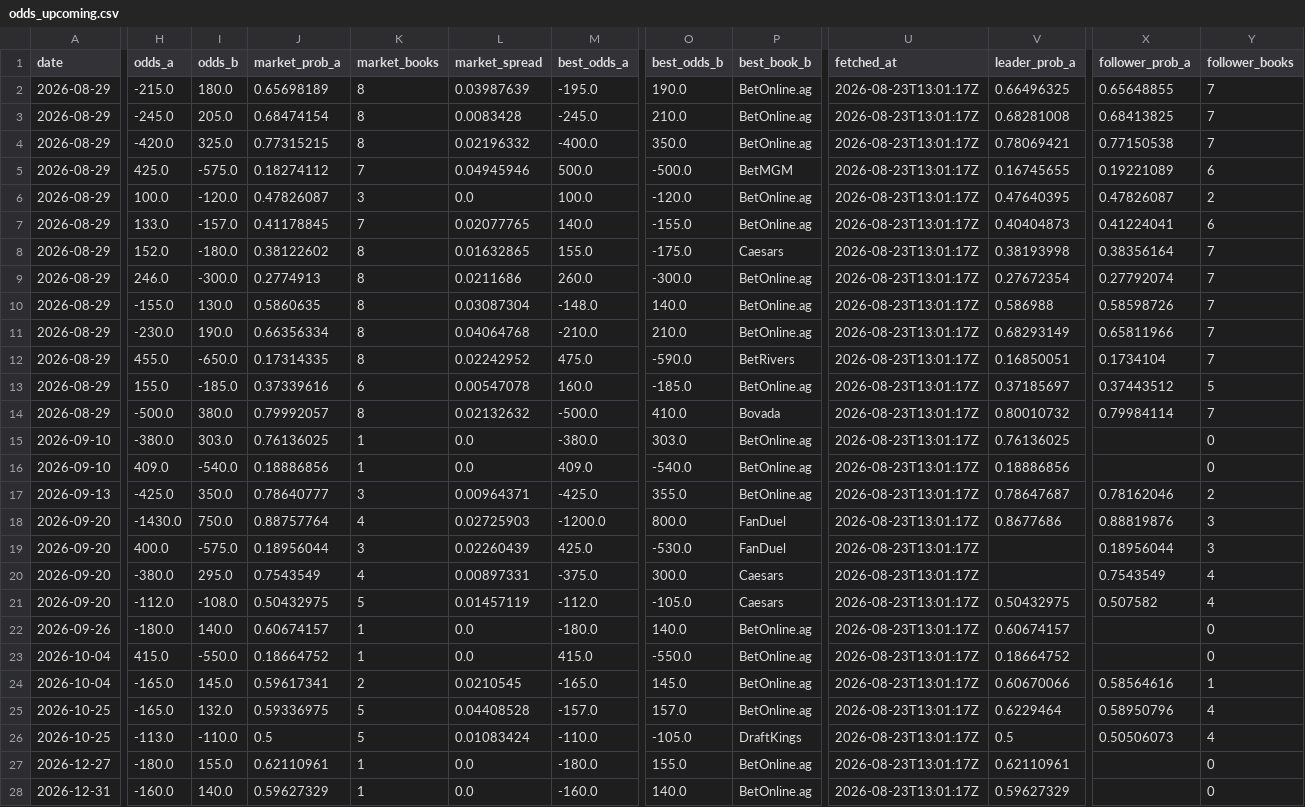
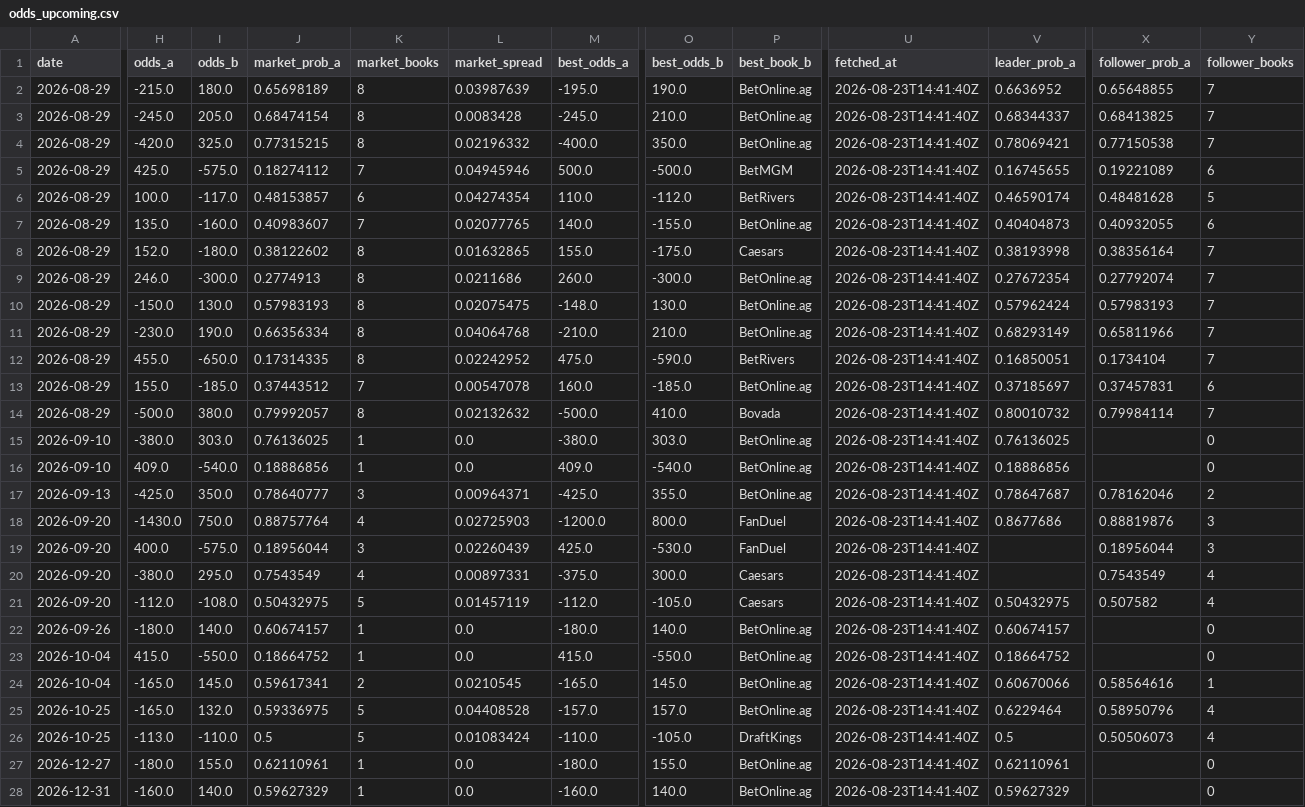
Before and after one commit to joshuakingsland/claude-fights, a CSV file: odds_upcoming.csv, drawn as a sheet; only a part is shown, gaps mark what is left out; the diff covers the shown part only; the diff names each change by its address in the sheet, - before the commit and + after, or states it on an @@ line.

```diff
--- a/odds_upcoming.csv
+++ b/odds_upcoming.csv
-U2:U28 (fetched_at): 2026-08-23T13:01:17Z
+U2:U28 (fetched_at): 2026-08-23T14:41:40Z
-V2 (leader_prob_a): 0.66496325
+V2 (leader_prob_a): 0.6636952
-V3 (leader_prob_a): 0.68281008
+V3 (leader_prob_a): 0.68344337
-I6 (odds_b): -120.0
+I6 (odds_b): -117.0
-J6 (market_prob_a): 0.47826087
+J6 (market_prob_a): 0.48153857
-K6 (market_books): 3
+K6 (market_books): 6
-L6 (market_spread): 0.0
+L6 (market_spread): 0.04274354
-M6 (best_odds_a): 100.0
+M6 (best_odds_a): 110.0
-O6 (best_odds_b): -120.0
+O6 (best_odds_b): -112.0
-P6 (best_book_b): BetOnline.ag
+P6 (best_book_b): BetRivers
-V6 (leader_prob_a): 0.47640395
+V6 (leader_prob_a): 0.46590174
-X6 (follower_prob_a): 0.47826087
+X6 (follower_prob_a): 0.48481628
-Y6 (follower_books): 2
+Y6 (follower_books): 5
-H7 (odds_a): 133.0
+H7 (odds_a): 135.0
-I7 (odds_b): -157.0
+I7 (odds_b): -160.0
-J7 (market_prob_a): 0.41178845
+J7 (market_prob_a): 0.40983607
-X7 (follower_prob_a): 0.41224041
+X7 (follower_prob_a): 0.40932055
-H10 (odds_a): -155.0
+H10 (odds_a): -150.0
-J10 (market_prob_a): 0.5860635
+J10 (market_prob_a): 0.57983193
-L10 (market_spread): 0.03087304
+L10 (market_spread): 0.02075475
-O10 (best_odds_b): 140.0
+O10 (best_odds_b): 130.0
-V10 (leader_prob_a): 0.586988
+V10 (leader_prob_a): 0.57962424
-X10 (follower_prob_a): 0.58598726
+X10 (follower_prob_a): 0.57983193
-J13 (market_prob_a): 0.37339616
+J13 (market_prob_a): 0.37443512
-K13 (market_books): 6
+K13 (market_books): 7
-X13 (follower_prob_a): 0.37443512
+X13 (follower_prob_a): 0.37457831
-Y13 (follower_books): 5
+Y13 (follower_books): 6
```
Also changed, not shown: 15 edited cells elsewhere in this file, 9 other files.
